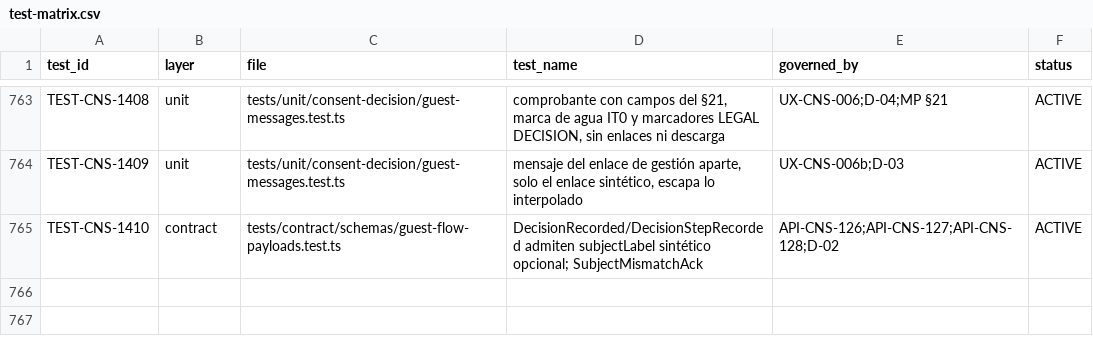
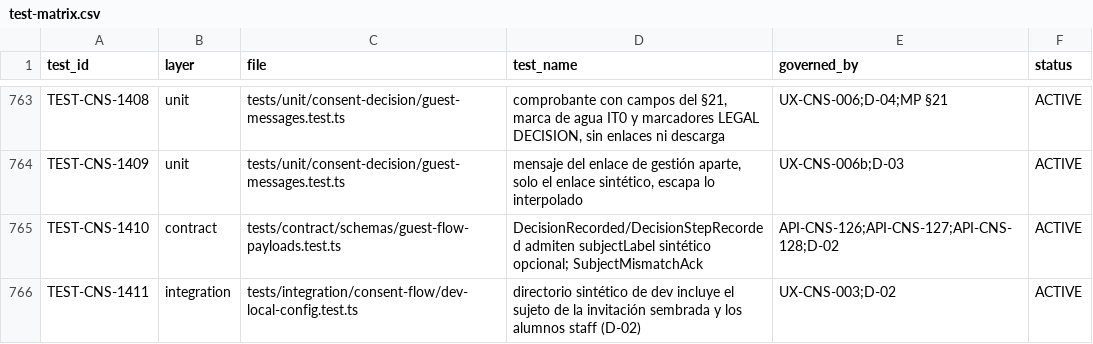
Before and after one commit to carlosoyarzun/betaconsent, a CSV file: traceability/test-matrix.csv, drawn as a sheet; only a part is shown, gaps mark what is left out.

```diff
--- a/traceability/test-matrix.csv
+++ b/traceability/test-matrix.csv
@@ -765 +765,2 @@ TEST-CNS-1409,unit,tests/unit/consent-decision/guest-messages.test.ts,"mensaje d
 TEST-CNS-1410,contract,tests/contract/schemas/guest-flow-payloads.test.ts,"DecisionRecorded/DecisionStepRecorded admiten subjectLabel sintético opcional; SubjectMismatchAck",API-CNS-126;API-CNS-127;API-CNS-128;D-02,ACTIVE
+TEST-CNS-1411,integration,tests/integration/consent-flow/dev-local-config.test.ts,"directorio sintético de dev incluye el sujeto de la invitación sembrada y los alumnos staff (D-02)","UX-CNS-003;D-02",ACTIVE
```
Also changed, not shown: 3 other files.
